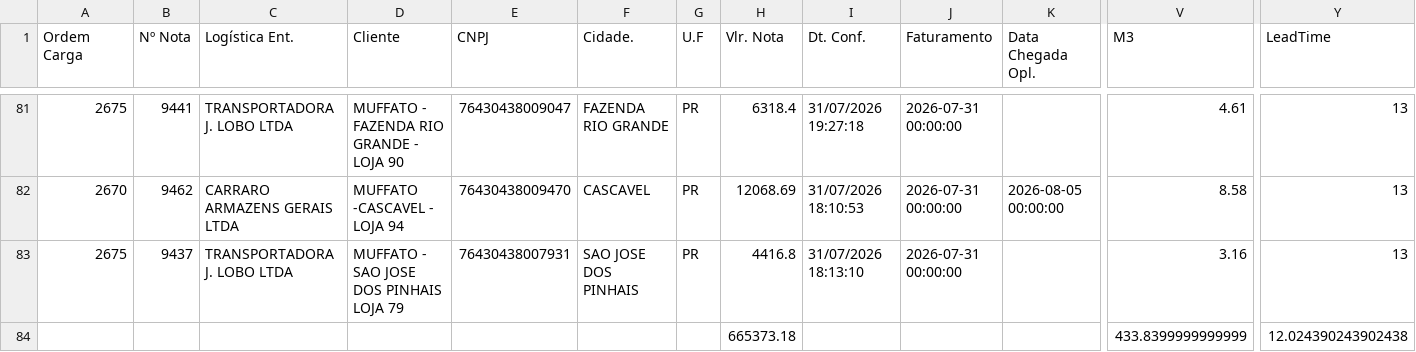
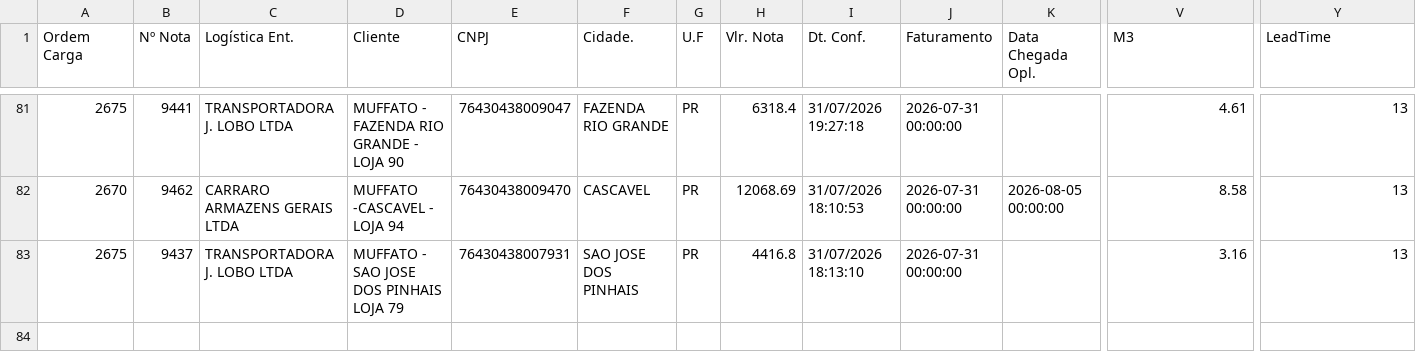
Before and after one commit to anadyene-maker/Dashboard-Entregas, a CSV file: base_dados_entregas.csv, drawn as a sheet; only a part is shown, gaps mark what is left out; rows hold the shown columns only; the diff names each change by its address in the sheet, - before the commit and + after, or states it on an @@ line.

Commit message:
Atualização do Dashboard (Múltiplas Planilhas)

```diff
--- a/base_dados_entregas.csv
+++ b/base_dados_entregas.csv
-row 84:  |  |  |  |  |  |  | 665373.18 |  |  |  | 433.8399999999999 | 12.024390243902438
```
